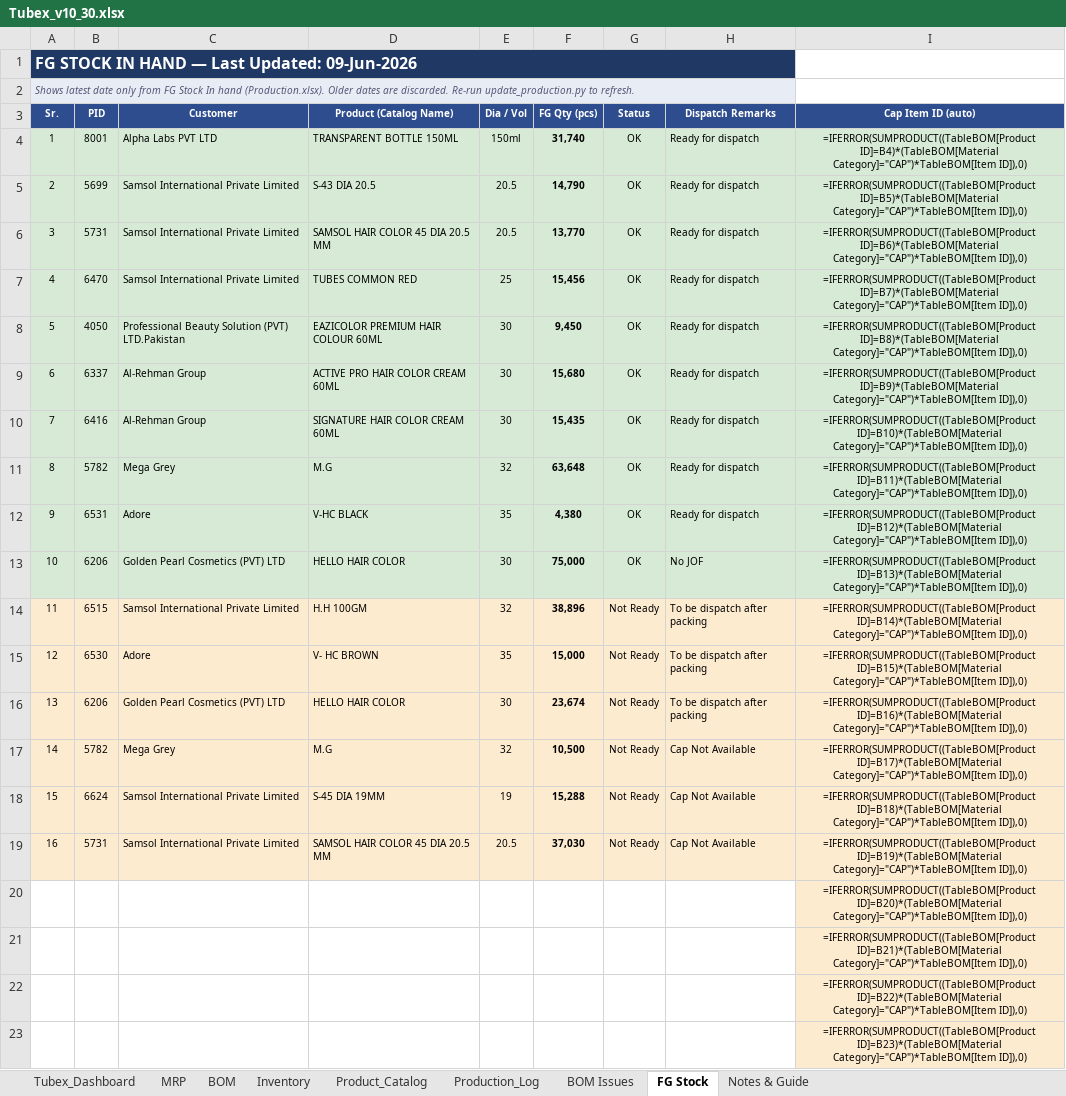
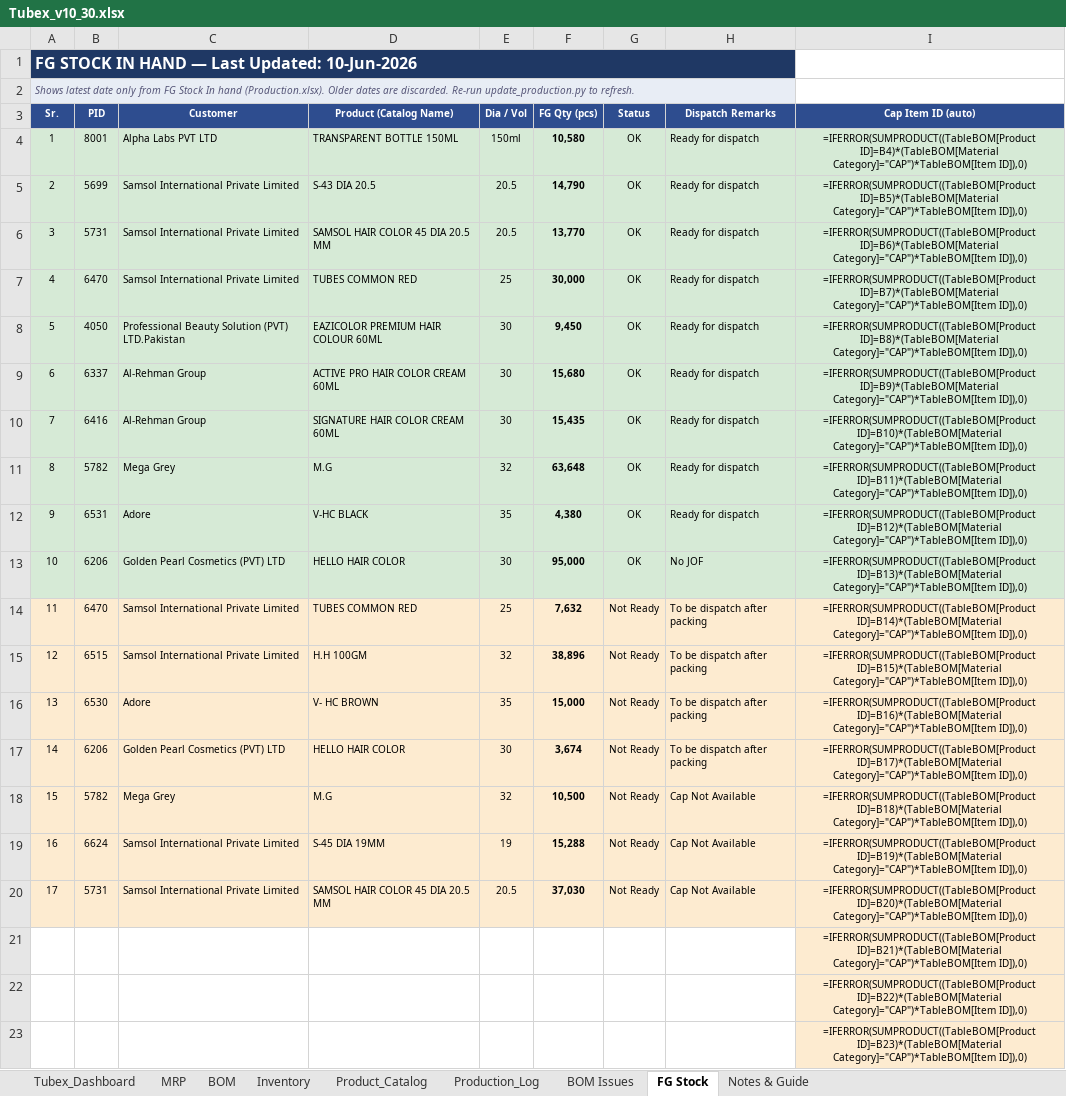
Before and after one commit to ckndr/alpha-containers, an Excel workbook: Tubex_v10_30.xlsx, sheet FG Stock, drawn as a sheet; only a part is shown; values as stored, in another font and other column widths than the file's, no borders; formulas without a stored value are shown as written; removed rows and columns are numbered as before the commit, all else as after; the diff names each change by its address in the sheet, - before the commit and + after, or states it on an @@ line.

```diff
--- a/Tubex_v10_30.xlsx (sheet FG Stock)
+++ b/Tubex_v10_30.xlsx (sheet FG Stock)
@@ column A (Sr.) renumbered between rows 1 and 20 @@
-F4 (FG Qty (pcs)): 31,740
+F4 (FG Qty (pcs)): 10,580
-F7 (FG Qty (pcs)): 15,456
+F7 (FG Qty (pcs)): 30,000
-F13 (FG Qty (pcs)): 75,000
+F13 (FG Qty (pcs)): 95,000
+row 14: 11 | 6470 | Samsol International Private Limited | TUBES COMMON RED | 25 | 7,632 | Not Ready | To be dispatch after packing | =IFERROR(SUMPRODUCT((TableBOM[Product ID]=B14)*(TableBOM[Material Category]="CAP")*TableBOM[Item ID]),0)
-I15 (Cap Item ID (auto)): =IFERROR(SUMPRODUCT((TableBOM[Product ID]=B14)*(TableBOM[Material Category]="CAP")*TableBOM[Item ID]),0)
+I15 (Cap Item ID (auto)): =IFERROR(SUMPRODUCT((TableBOM[Product ID]=B15)*(TableBOM[Material Category]="CAP")*TableBOM[Item ID]),0)
-I16 (Cap Item ID (auto)): =IFERROR(SUMPRODUCT((TableBOM[Product ID]=B15)*(TableBOM[Material Category]="CAP")*TableBOM[Item ID]),0)
+I16 (Cap Item ID (auto)): =IFERROR(SUMPRODUCT((TableBOM[Product ID]=B16)*(TableBOM[Material Category]="CAP")*TableBOM[Item ID]),0)
-F17 (FG Qty (pcs)): 23,674
+F17 (FG Qty (pcs)): 3,674
-I17 (Cap Item ID (auto)): =IFERROR(SUMPRODUCT((TableBOM[Product ID]=B16)*(TableBOM[Material Category]="CAP")*TableBOM[Item ID]),0)
+I17 (Cap Item ID (auto)): =IFERROR(SUMPRODUCT((TableBOM[Product ID]=B17)*(TableBOM[Material Category]="CAP")*TableBOM[Item ID]),0)
-I18 (Cap Item ID (auto)): =IFERROR(SUMPRODUCT((TableBOM[Product ID]=B17)*(TableBOM[Material Category]="CAP")*TableBOM[Item ID]),0)
+I18 (Cap Item ID (auto)): =IFERROR(SUMPRODUCT((TableBOM[Product ID]=B18)*(TableBOM[Material Category]="CAP")*TableBOM[Item ID]),0)
-I19 (Cap Item ID (auto)): =IFERROR(SUMPRODUCT((TableBOM[Product ID]=B18)*(TableBOM[Material Category]="CAP")*TableBOM[Item ID]),0)
+I19 (Cap Item ID (auto)): =IFERROR(SUMPRODUCT((TableBOM[Product ID]=B19)*(TableBOM[Material Category]="CAP")*TableBOM[Item ID]),0)
-I20 (Cap Item ID (auto)): =IFERROR(SUMPRODUCT((TableBOM[Product ID]=B19)*(TableBOM[Material Category]="CAP")*TableBOM[Item ID]),0)
+I20 (Cap Item ID (auto)): =IFERROR(SUMPRODUCT((TableBOM[Product ID]=B20)*(TableBOM[Material Category]="CAP")*TableBOM[Item ID]),0)
-row 20:  |  |  |  |  |  |  |  | =IFERROR(SUMPRODUCT((TableBOM[Product ID]=B20)*(TableBOM[Material Category]="CAP")*TableBOM[Item ID]),0)
```
Also changed, not shown: sheet Production_Log, sheet Inventory, sheet Tubex_Dashboard, hidden cells, 3 other files.
